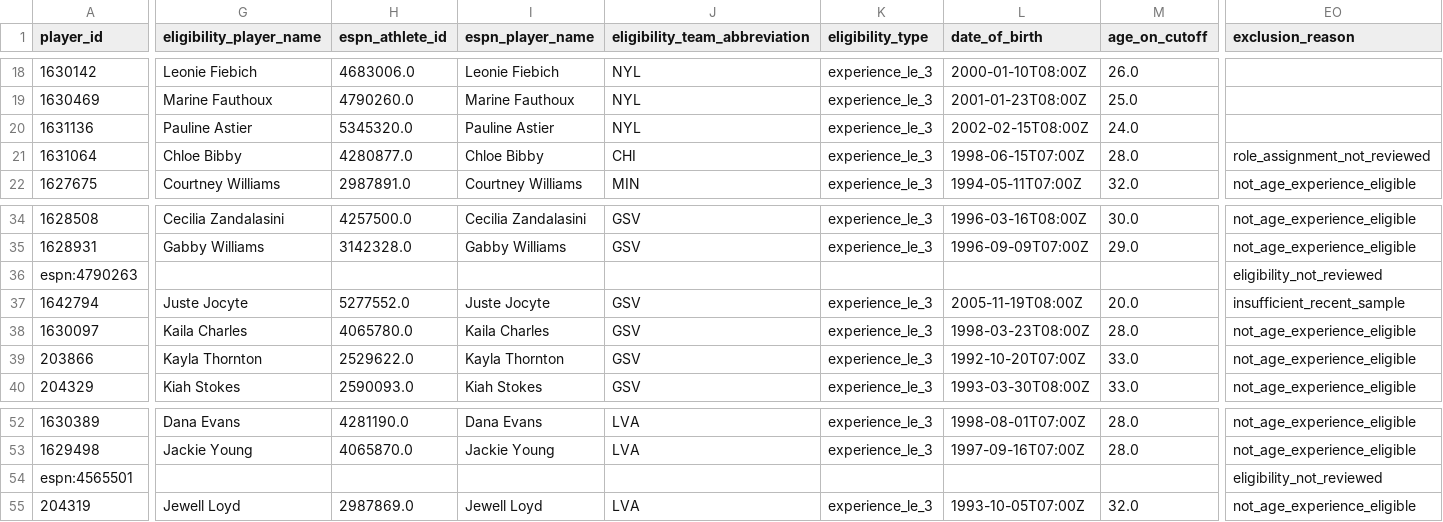
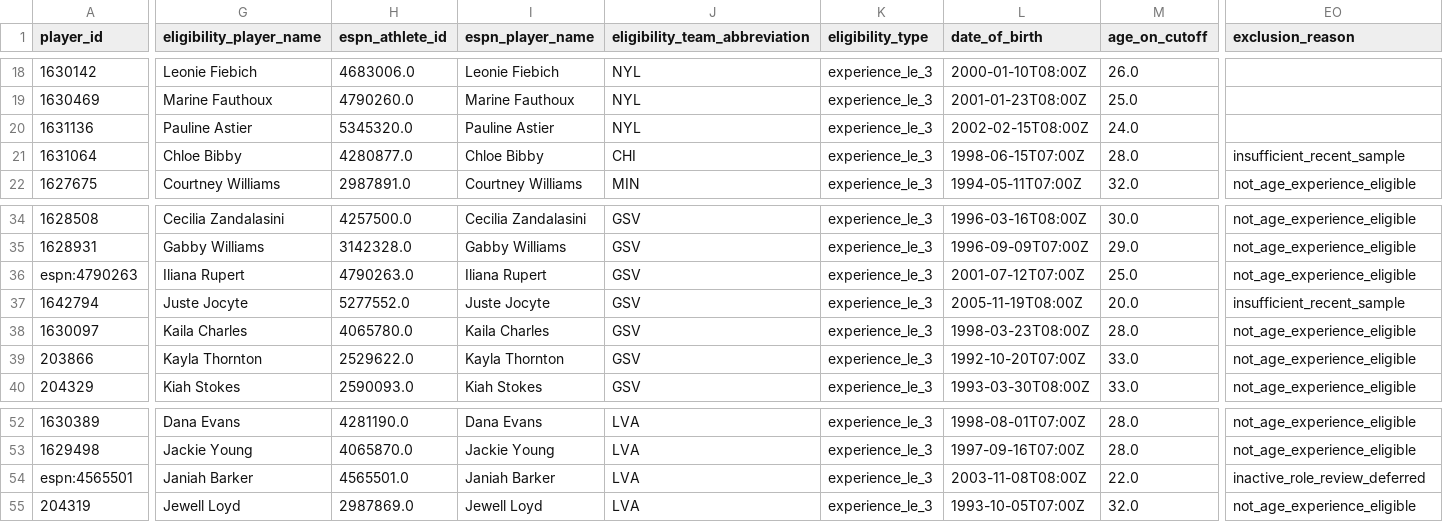
Before and after one commit to kbsmd-sportsmusicdata/wnba-pbpstats-2026-pipeline, a CSV file: analysis/role_fulfillment_matrix/data/review/live_dry_run/data/processed/candidate_funnel_2026.csv, drawn as a sheet; only a part is shown, gaps mark what is left out; the diff covers the shown part only; the diff names each change by its address in the sheet, - before the commit and + after, or states it on an @@ line.

Commit message:
Review new eligibility and role gate cases

```diff
--- a/analysis/role_fulfillment_matrix/data/review/live_dry_run/data/processed/candidate_funnel_2026.csv
+++ b/analysis/role_fulfillment_matrix/data/review/live_dry_run/data/processed/candidate_funnel_2026.csv
-EO21 (exclusion_reason): role_assignment_not_reviewed
+EO21 (exclusion_reason): insufficient_recent_sample
-G36 (eligibility_player_name): (empty)
+G36 (eligibility_player_name): Iliana Rupert
-H36 (espn_athlete_id): (empty)
+H36 (espn_athlete_id): 4790263.0
-I36 (espn_player_name): (empty)
+I36 (espn_player_name): Iliana Rupert
-J36 (eligibility_team_abbreviation): (empty)
+J36 (eligibility_team_abbreviation): GSV
-K36 (eligibility_type): (empty)
+K36 (eligibility_type): experience_le_3
-L36 (date_of_birth): (empty)
+L36 (date_of_birth): 2001-07-12T07:00Z
-M36 (age_on_cutoff): (empty)
+M36 (age_on_cutoff): 25.0
-EO36 (exclusion_reason): eligibility_not_reviewed
+EO36 (exclusion_reason): not_age_experience_eligible
-G54 (eligibility_player_name): (empty)
+G54 (eligibility_player_name): Janiah Barker
-H54 (espn_athlete_id): (empty)
+H54 (espn_athlete_id): 4565501.0
-I54 (espn_player_name): (empty)
+I54 (espn_player_name): Janiah Barker
-J54 (eligibility_team_abbreviation): (empty)
+J54 (eligibility_team_abbreviation): LVA
-K54 (eligibility_type): (empty)
+K54 (eligibility_type): experience_le_3
-L54 (date_of_birth): (empty)
+L54 (date_of_birth): 2003-11-08T08:00Z
-M54 (age_on_cutoff): (empty)
+M54 (age_on_cutoff): 22.0
-EO54 (exclusion_reason): eligibility_not_reviewed
+EO54 (exclusion_reason): inactive_role_review_deferred
```
Also changed, not shown: 35 edited cells elsewhere in this file, analysis/role_fulfillment_matrix/config/player_eligibility_2026.csv, analysis/role_fulfillment_matrix/config/player_role_assignments_2026.csv, 19 other files.
